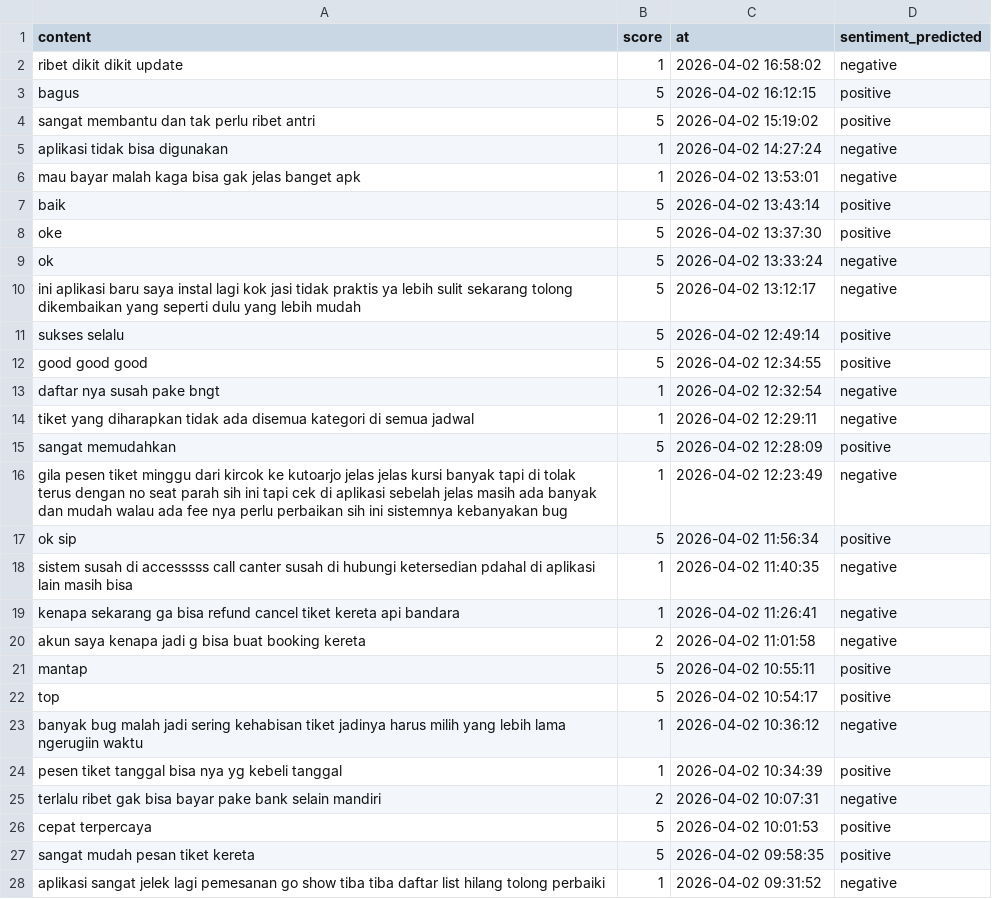
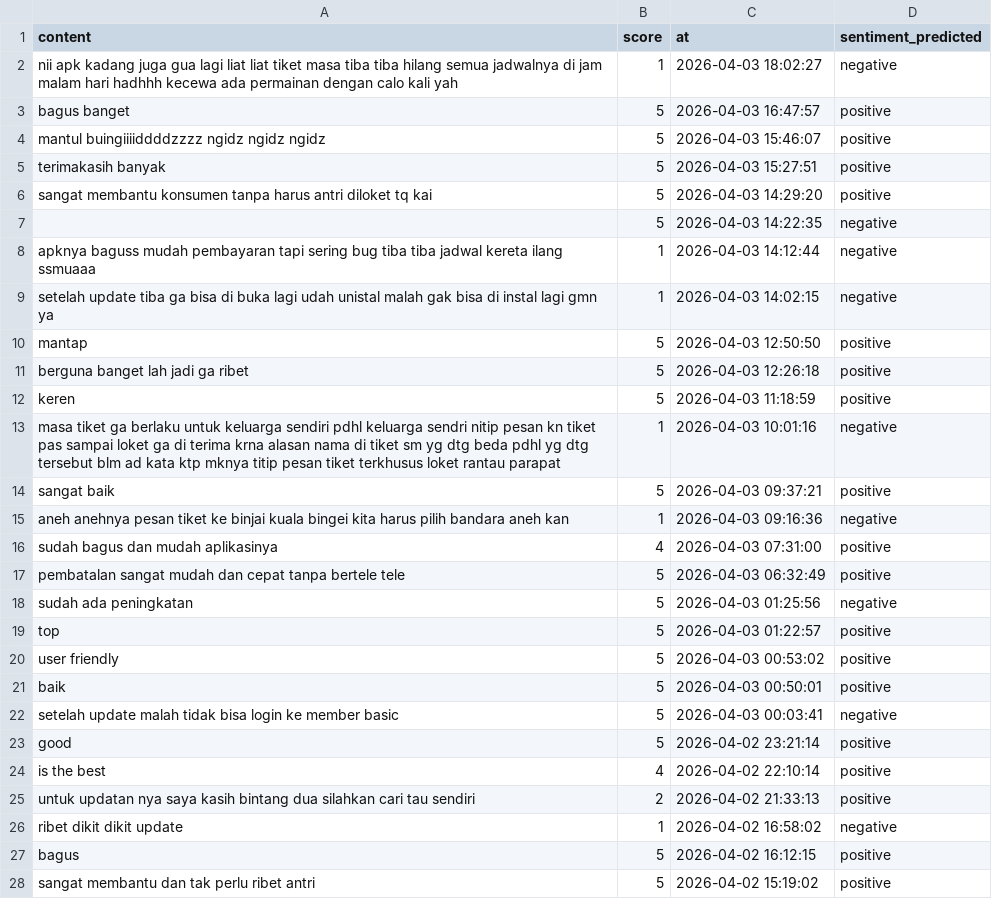
Before and after one commit to muzakky03/ambil_ulasan_kai, a CSV file: data/ulasan_kai.csv, drawn as a sheet; only a part is shown; the shorter side is filled out with more unchanged rows; the diff covers the shown part only; the diff names each change by its address in the sheet, - before the commit and + after, or states it on an @@ line.

```diff
--- a/data/ulasan_kai.csv
+++ b/data/ulasan_kai.csv
+row 2: nii apk kadang juga gua lagi liat liat tiket masa tiba tiba hilang semua jadwalnya di jam malam hari hadhhh kecewa ada permainan dengan calo kali yah | 1 | 2026-04-03 18:02:27 | negative
+row 3: bagus banget | 5 | 2026-04-03 16:47:57 | positive
+row 4: mantul buingiiiiddddzzzz ngidz ngidz ngidz | 5 | 2026-04-03 15:46:07 | positive
+row 5: terimakasih banyak | 5 | 2026-04-03 15:27:51 | positive
+row 6: sangat membantu konsumen tanpa harus antri diloket tq kai | 5 | 2026-04-03 14:29:20 | positive
+row 7:  | 5 | 2026-04-03 14:22:35 | negative
+row 8: apknya baguss mudah pembayaran tapi sering bug tiba tiba jadwal kereta ilang ssmuaaa | 1 | 2026-04-03 14:12:44 | negative
+row 9: setelah update tiba ga bisa di buka lagi udah unistal malah gak bisa di instal lagi gmn ya | 1 | 2026-04-03 14:02:15 | negative
+row 10: mantap | 5 | 2026-04-03 12:50:50 | positive
+row 11: berguna banget lah jadi ga ribet | 5 | 2026-04-03 12:26:18 | positive
+row 12: keren | 5 | 2026-04-03 11:18:59 | positive
+row 13: masa tiket ga berlaku untuk keluarga sendiri pdhl keluarga sendri nitip pesan kn tiket pas sampai loket ga di terima krna alasan nama di tiket sm yg dtg beda pdhl yg dtg tersebut blm ad kata ktp mknya titip pesan tiket terkhusus loket rantau parapat | 1 | 2026-04-03 10:01:16 | negative
+row 14: sangat baik | 5 | 2026-04-03 09:37:21 | positive
+row 15: aneh anehnya pesan tiket ke binjai kuala bingei kita harus pilih bandara aneh kan | 1 | 2026-04-03 09:16:36 | negative
+row 16: sudah bagus dan mudah aplikasinya | 4 | 2026-04-03 07:31:00 | positive
+row 17: pembatalan sangat mudah dan cepat tanpa bertele tele | 5 | 2026-04-03 06:32:49 | positive
+row 18: sudah ada peningkatan | 5 | 2026-04-03 01:25:56 | negative
+row 19: top | 5 | 2026-04-03 01:22:57 | positive
+row 20: user friendly | 5 | 2026-04-03 00:53:02 | positive
+row 21: baik | 5 | 2026-04-03 00:50:01 | positive
+row 22: setelah update malah tidak bisa login ke member basic | 5 | 2026-04-03 00:03:41 | negative
+row 23: good | 5 | 2026-04-02 23:21:14 | positive
+row 24: is the best | 4 | 2026-04-02 22:10:14 | positive
+row 25: untuk updatan nya saya kasih bintang dua silahkan cari tau sendiri | 2 | 2026-04-02 21:33:13 | positive
```
Also changed, not shown: 26 removed rows elsewhere in this file.
